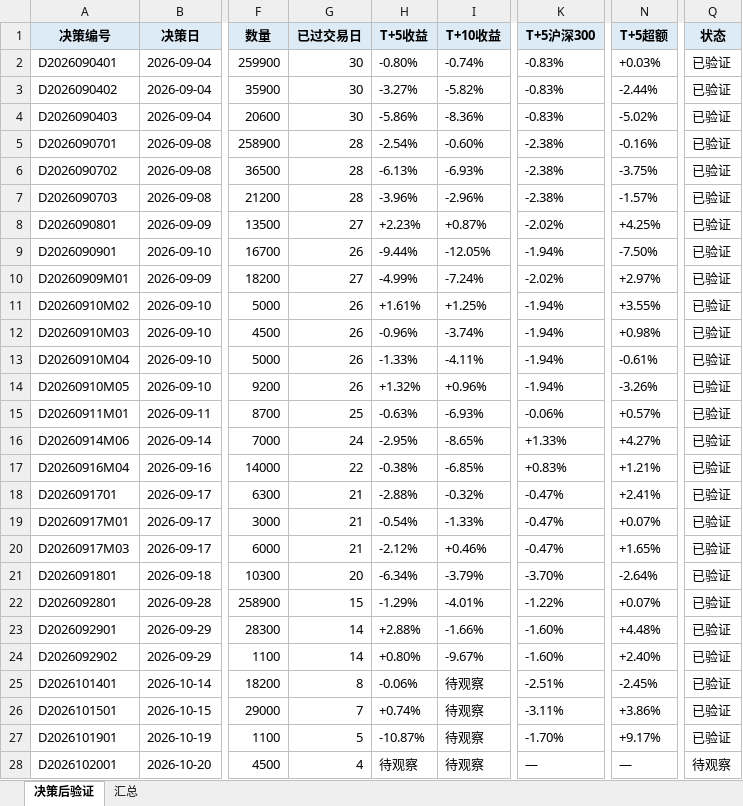
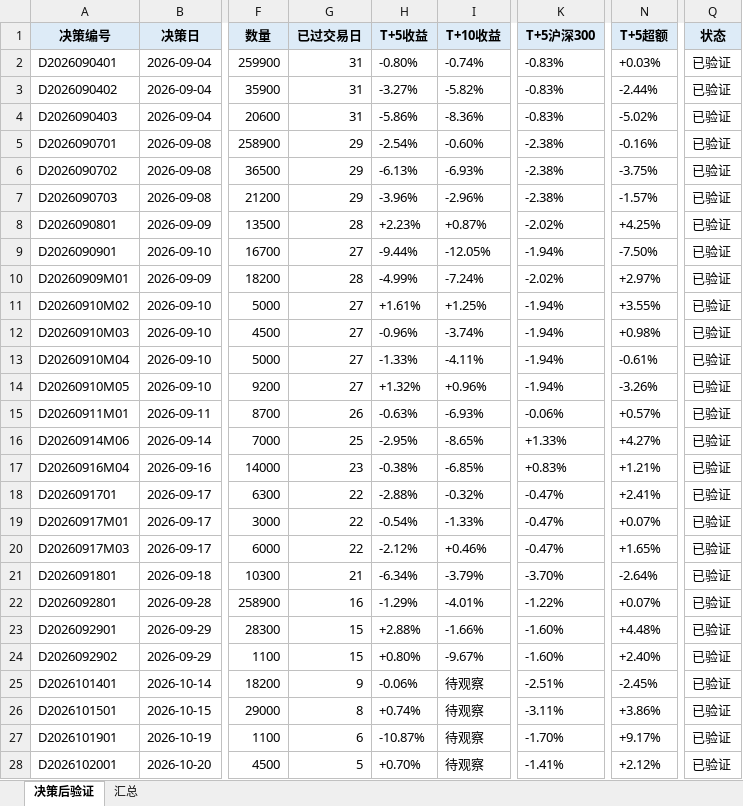
Before and after one commit to Albertdev12/pbl-workflow, an Excel workbook: outputs/19_决策后验证.xlsx, sheet 决策后验证, drawn as a sheet; only a part is shown, gaps mark what is left out; values as stored, in another font and other column widths than the file's, no borders; the diff covers the shown part only; the diff names each change by its address in the sheet, - before the commit and + after, or states it on an @@ line.

```diff
--- a/outputs/19_决策后验证.xlsx (sheet 决策后验证)
+++ b/outputs/19_决策后验证.xlsx (sheet 决策后验证)
-G2:G4 (已过交易日): 30
+G2:G4 (已过交易日): 31
-G5:G7 (已过交易日): 28
+G5:G7 (已过交易日): 29
-G8 (已过交易日): 27
+G8 (已过交易日): 28
-G9 (已过交易日): 26
+G9 (已过交易日): 27
-G10 (已过交易日): 27
+G10 (已过交易日): 28
-G11:G14 (已过交易日): 26
+G11:G14 (已过交易日): 27
-G15 (已过交易日): 25
+G15 (已过交易日): 26
-G16 (已过交易日): 24
+G16 (已过交易日): 25
-G17 (已过交易日): 22
+G17 (已过交易日): 23
-G18:G20 (已过交易日): 21
+G18:G20 (已过交易日): 22
-G21 (已过交易日): 20
+G21 (已过交易日): 21
-G22 (已过交易日): 15
+G22 (已过交易日): 16
-G23:G24 (已过交易日): 14
+G23:G24 (已过交易日): 15
-G25 (已过交易日): 8
+G25 (已过交易日): 9
-G26 (已过交易日): 7
+G26 (已过交易日): 8
-G27 (已过交易日): 5
+G27 (已过交易日): 6
-G28 (已过交易日): 4
+G28 (已过交易日): 5
-H28 (T+5收益): 待观察
+H28 (T+5收益): +0.70%
-K28 (T+5沪深300): —
+K28 (T+5沪深300): -1.41%
-N28 (T+5超额): —
+N28 (T+5超额): +2.12%
-Q28 (状态): 待观察
+Q28 (状态): 已验证
```
Also changed, not shown: 2 edited cells elsewhere in this sheet, sheet 汇总, 30 other files.
